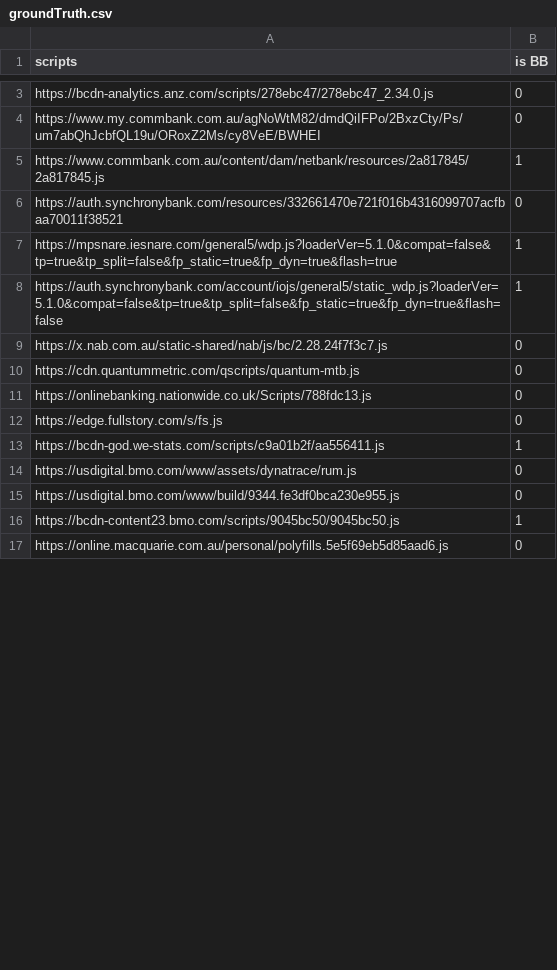
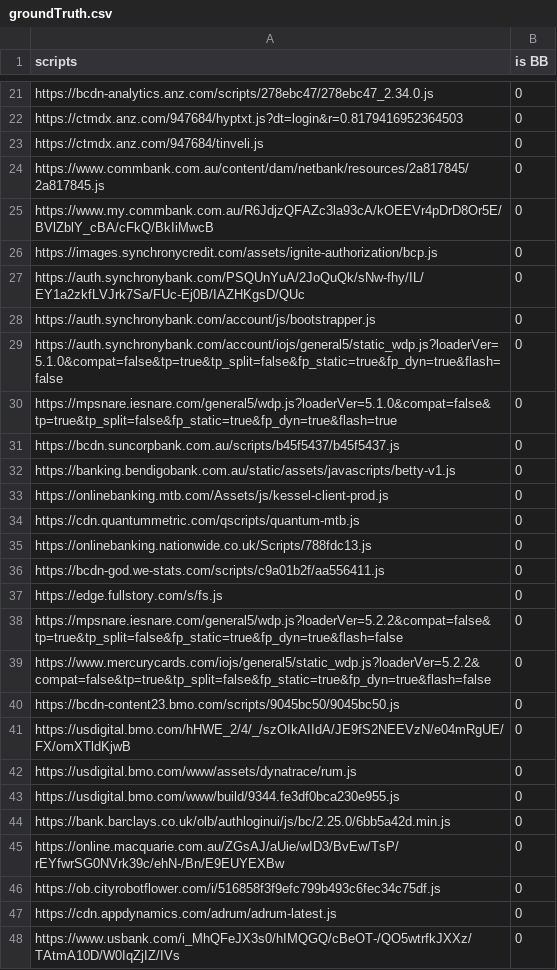
Before and after one commit to alexbara2000/BBML, a CSV file: groundTruth.csv, drawn as a sheet; only a part is shown, gaps mark what is left out; removed rows and columns are numbered as before the commit, all else as after; the diff covers the shown part only; the diff names each change by its address in the sheet, - before the commit and + after, or states it on an @@ line.

Commit message:
Added more info to ground truth and added code for sub scripts

```diff
--- a/groundTruth.csv
+++ b/groundTruth.csv
-A22 (scripts): https://www.my.commbank.com.au/agNoWtM82/dmdQiIFPo/2BxzCty/Ps/um7abQhJcbfQL19u/ORoxZ2Ms/cy8VeE/BWHEI
+A22 (scripts): https://ctmdx.anz.com/947684/hyptxt.js?dt=login&r=0.8179416952364503
+row 23: https://ctmdx.anz.com/947684/tinveli.js | 0
-B24 (is BB): 1
+B24 (is BB): 0
+row 25: https://www.my.commbank.com.au/R6JdjzQFAZc3la93cA/kOEEVr4pDrD8Or5E/BVlZblY_cBA/cFkQ/BkIiMwcB | 0
+row 26: https://images.synchronycredit.com/assets/ignite-authorization/bcp.js | 0
+row 27: https://auth.synchronybank.com/PSQUnYuA/2JoQuQk/sNw-fhy/IL/EY1a2zkfLVJrk7Sa/FUc-Ej0B/IAZHKgsD/QUc | 0
-A28 (scripts): https://auth.synchronybank.com/resources/332661470e721f016b4316099707acfbaa70011f38521
+A28 (scripts): https://auth.synchronybank.com/account/js/bootstrapper.js
-row 7: https://mpsnare.iesnare.com/general5/wdp.js?loaderVer=5.1.0&compat=false&tp=true&tp_split=false&fp_static=true&fp_dyn=true&flash=true | 1
-B29 (is BB): 1
+B29 (is BB): 0
+row 30: https://mpsnare.iesnare.com/general5/wdp.js?loaderVer=5.1.0&compat=false&tp=true&tp_split=false&fp_static=true&fp_dyn=true&flash=true | 0
-A31 (scripts): https://x.nab.com.au/static-shared/nab/js/bc/2.28.24f7f3c7.js
+A31 (scripts): https://bcdn.suncorpbank.com.au/scripts/b45f5437/b45f5437.js
+row 32: https://banking.bendigobank.com.au/static/assets/javascripts/betty-v1.js | 0
+row 33: https://onlinebanking.mtb.com/Assets/js/kessel-client-prod.js | 0
+row 36: https://bcdn-god.we-stats.com/scripts/c9a01b2f/aa556411.js | 0
-row 13: https://bcdn-god.we-stats.com/scripts/c9a01b2f/aa556411.js | 1
+row 38: https://mpsnare.iesnare.com/general5/wdp.js?loaderVer=5.2.2&compat=false&tp=true&tp_split=false&fp_static=true&fp_dyn=true&flash=false | 0
+row 39: https://www.mercurycards.com/iojs/general5/static_wdp.js?loaderVer=5.2.2&compat=false&tp=true&tp_split=false&fp_static=true&fp_dyn=true&flash=false | 0
+row 40: https://bcdn-content23.bmo.com/scripts/9045bc50/9045bc50.js | 0
+row 41: https://usdigital.bmo.com/hHWE_2/4/_/szOIkAIIdA/JE9fS2NEEVzN/e04mRgUE/FX/omXTldKjwB | 0
-row 16: https://bcdn-content23.bmo.com/scripts/9045bc50/9045bc50.js | 1
+row 44: https://bank.barclays.co.uk/olb/authloginui/js/bc/2.25.0/6bb5a42d.min.js | 0
+row 45: https://online.macquarie.com.au/ZGsAJ/aUie/wID3/BvEw/TsP/rEYfwrSG0NVrk39c/ehN-/Bn/E9EUYEXBw | 0
+row 46: https://ob.cityrobotflower.com/i/516858f3f9efc799b493c6fec34c75df.js | 0
-A47 (scripts): https://online.macquarie.com.au/personal/polyfills.5e5f69eb5d85aad6.js
+A47 (scripts): https://cdn.appdynamics.com/adrum/adrum-latest.js
+row 48: https://www.usbank.com/i_MhQFeJX3s0/hIMQGQ/cBeOT-/QO5wtrfkJXXz/TAtmA10D/W0IqZjIZ/IVs | 0
```
Also changed, not shown: 44 added rows, 7 removed rows, 4 moved rows and 18 edited cells elsewhere in this file, 3 other files.
